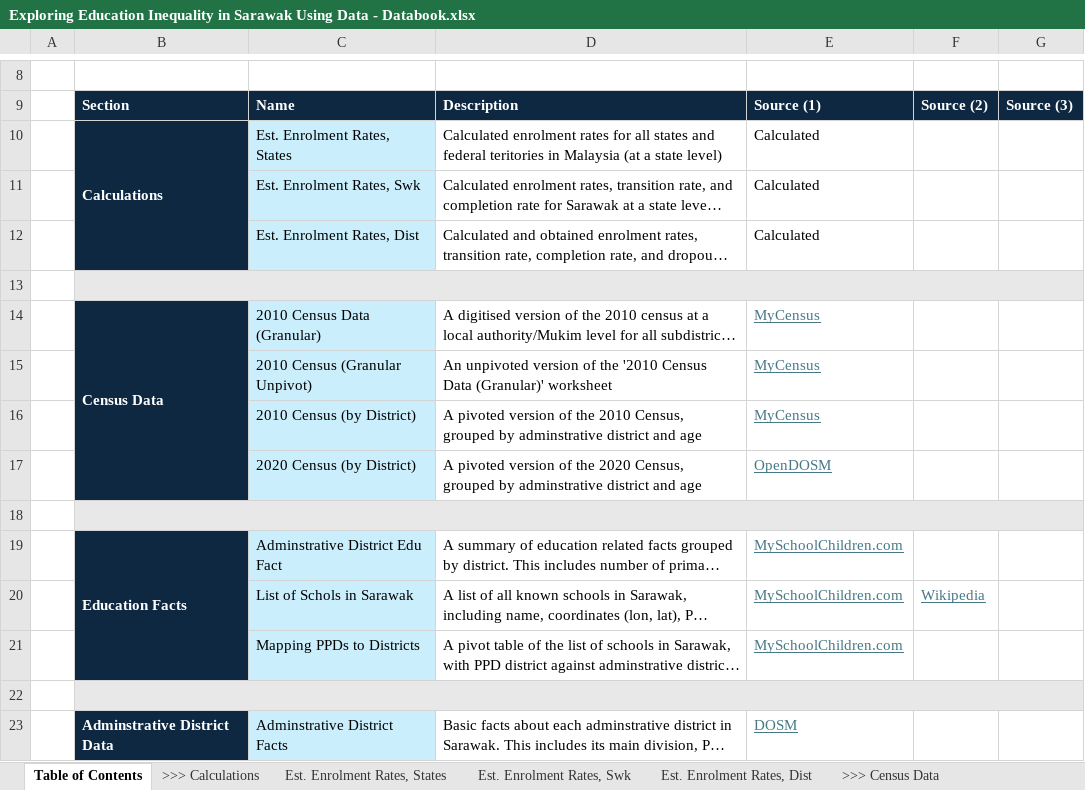
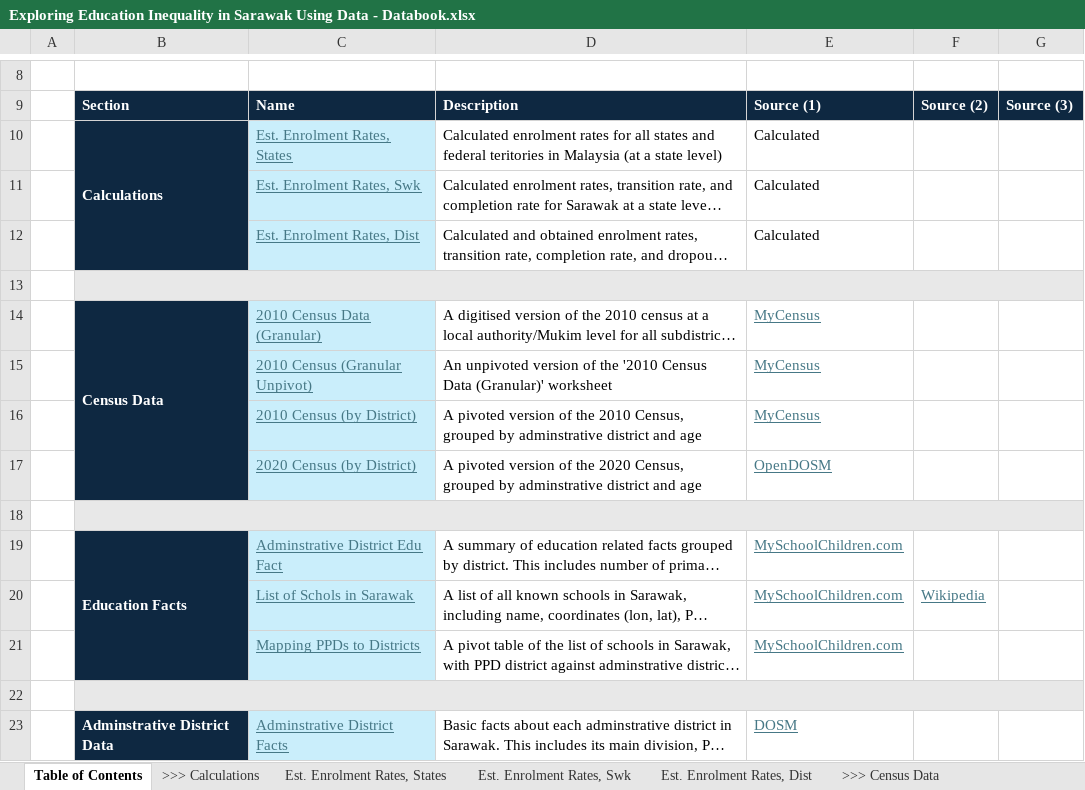
Before and after one commit to NicoleSiaw/swk_education_inequality_blogpost, an Excel workbook: Exploring Education Inequality in Sarawak Using Data - Databook.xlsx, sheet Table of Contents, drawn as a sheet; only a part is shown, gaps mark what is left out; long unchanged cells end in …; values as stored, in another font and other column widths than the file's, no borders; the diff covers the shown part only; the diff names each change by its address in the sheet, - before the commit and + after, or states it on an @@ line.

Commit message:
Updated links in workbook

```diff
--- a/Exploring Education Inequality in Sarawak Using Data - Databook.xlsx (sheet Table of Contents)
+++ b/Exploring Education Inequality in Sarawak Using Data - Databook.xlsx (sheet Table of Contents)
@@ C10:C12 underline: off → on, text colour: black → #467886 @@
@@ C14:C17 underline: off → on, text colour: black → #467886 @@
@@ C19:C21 underline: off → on, text colour: black → #467886 @@
@@ C23 underline: off → on, text colour: black → #467886 @@
```
Also changed, not shown: cell formats elsewhere in this sheet.
